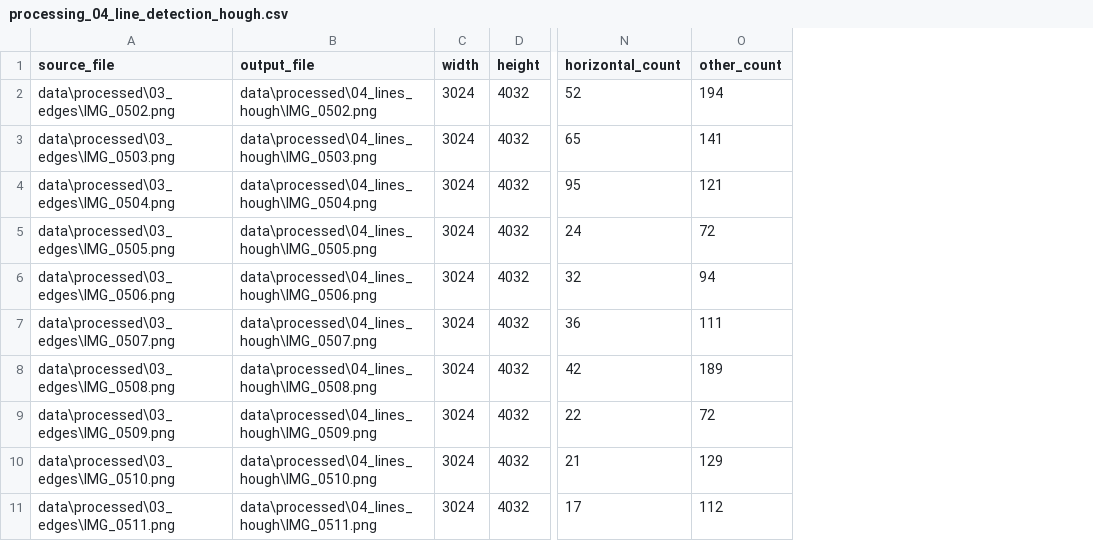
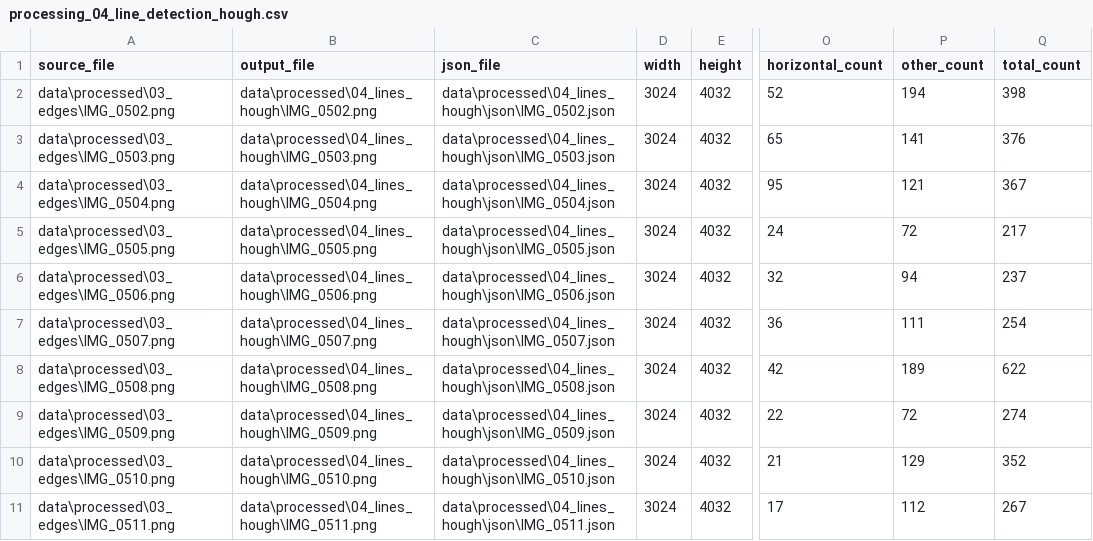
Before and after one commit to andjela-ristic/ski-boot-canting, a CSV file: data/metadata/processing_04_line_detection_hough.csv, drawn as a sheet; only a part is shown, gaps mark what is left out; the diff names each change by its address in the sheet, - before the commit and + after, or states it on an @@ line.

Commit message:
add: step 6

```diff
--- a/data/metadata/processing_04_line_detection_hough.csv
+++ b/data/metadata/processing_04_line_detection_hough.csv
+column C (json_file), rows 2-11: data\processed\04_lines_hough\json\IMG_0502.json | data\processed\04_lines_hough\json\IMG_0503.json | data\processed\04_lines_hough\json\IMG_0504.json | data\processed\04_lines_hough\json\IMG_0505.json | data\processed\04_lines_hough\json\IMG_0506.json | data\processed\04_lines_hough\json\IMG_0507.json | data\processed\04_lines_hough\json\IMG_0508.json | data\processed\04_lines_hough\json\IMG_0509.json | data\processed\04_lines_hough\json\IMG_0510.json | data\processed\04_lines_hough\json\IMG_0511.json
+column Q (total_count), rows 2-11: 398 | 376 | 367 | 217 | 237 | 254 | 622 | 274 | 352 | 267
```
Also changed, not shown: 48 other files.
